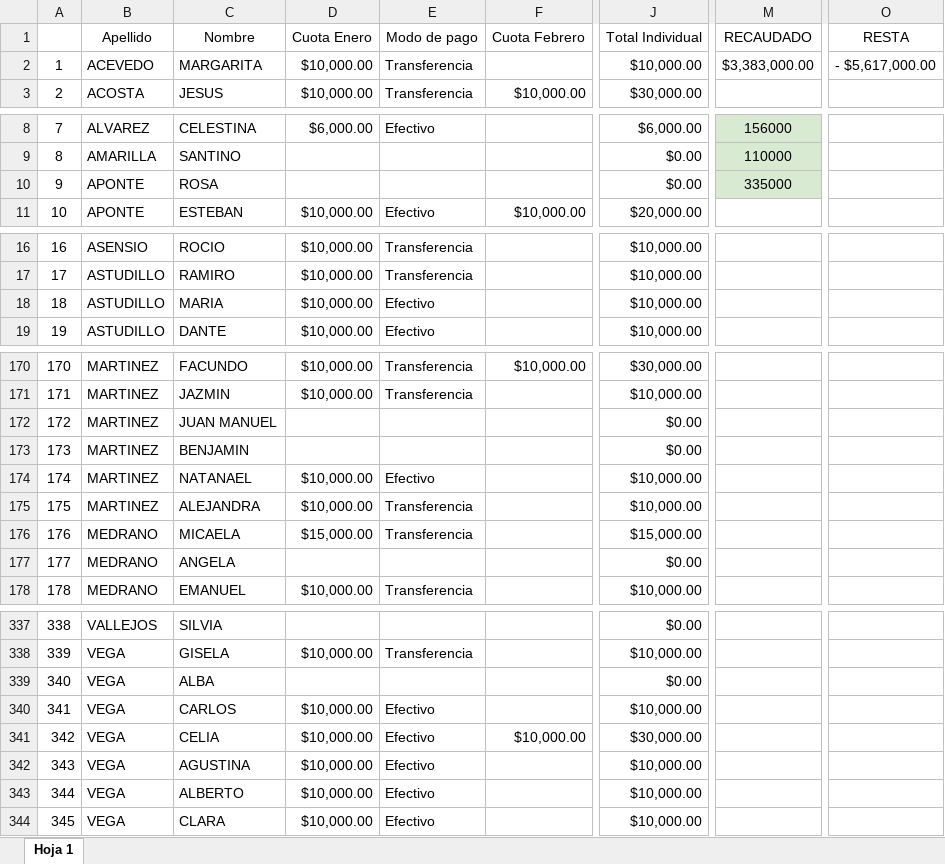
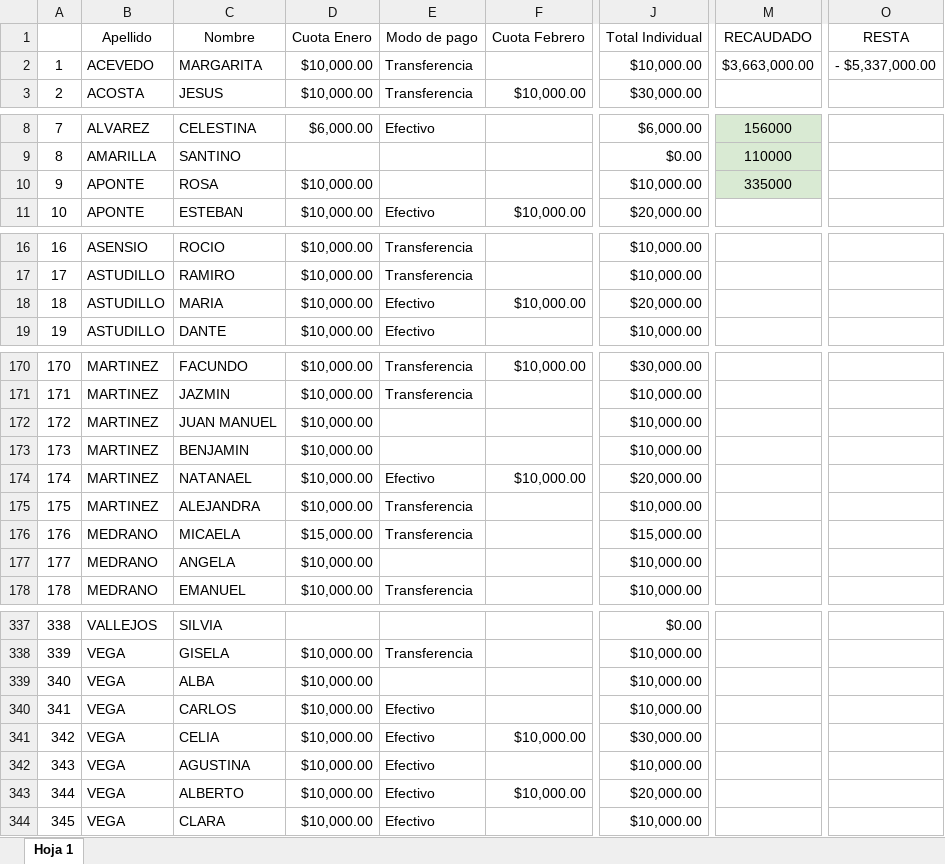
Before and after one commit to ortizvictorw/iepe-330, an Excel workbook: src/data/Proyecto 330.xlsx, sheet Hoja 1, drawn as a sheet; only a part is shown, gaps mark what is left out; values as stored, in another font and other column widths than the file's, no borders; charts and pictures and conditional formats not drawn; the diff covers the shown part only; the diff names each change by its address in the sheet, - before the commit and + after, or states it on an @@ line.

```diff
--- a/src/data/Proyecto 330.xlsx (sheet Hoja 1)
+++ b/src/data/Proyecto 330.xlsx (sheet Hoja 1)
-M2 (RECAUDADO): $3,383,000.00
+M2 (RECAUDADO): $3,663,000.00
-O2 (RESTA): - $5,617,000.00
+O2 (RESTA): - $5,337,000.00
-D10 (Cuota Enero): (empty)
+D10 (Cuota Enero): $10,000.00
-J10 (Total Individual): $0.00
+J10 (Total Individual): $10,000.00
-F18 (Cuota Febrero): (empty)
+F18 (Cuota Febrero): $10,000.00
-J18 (Total Individual): $10,000.00
+J18 (Total Individual): $20,000.00
-D172:D173 (Cuota Enero): (empty)
+D172:D173 (Cuota Enero): $10,000.00
-J172:J173 (Total Individual): $0.00
+J172:J173 (Total Individual): $10,000.00
-F174 (Cuota Febrero): (empty)
+F174 (Cuota Febrero): $10,000.00
-J174 (Total Individual): $10,000.00
+J174 (Total Individual): $20,000.00
-D177 (Cuota Enero): (empty)
+D177 (Cuota Enero): $10,000.00
-J177 (Total Individual): $0.00
+J177 (Total Individual): $10,000.00
-D339 (Cuota Enero): (empty)
+D339 (Cuota Enero): $10,000.00
-J339 (Total Individual): $0.00
+J339 (Total Individual): $10,000.00
-F343 (Cuota Febrero): (empty)
+F343 (Cuota Febrero): $10,000.00
-J343 (Total Individual): $10,000.00
+J343 (Total Individual): $20,000.00
```
Also changed, not shown: 2 added rows and 29 edited cells elsewhere in this sheet, 1 other file.
